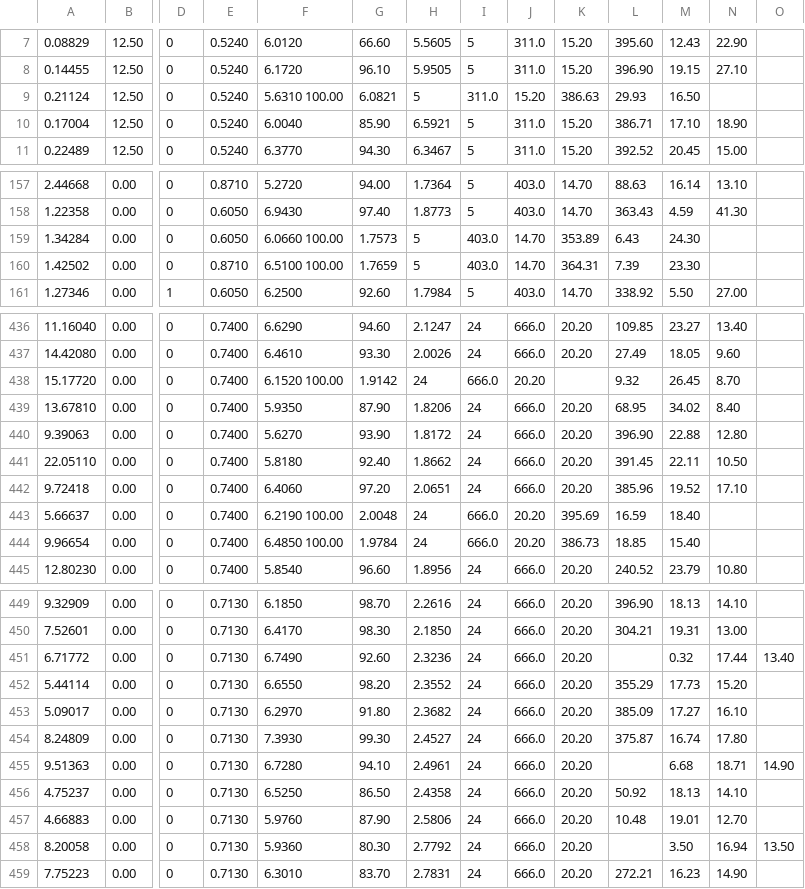
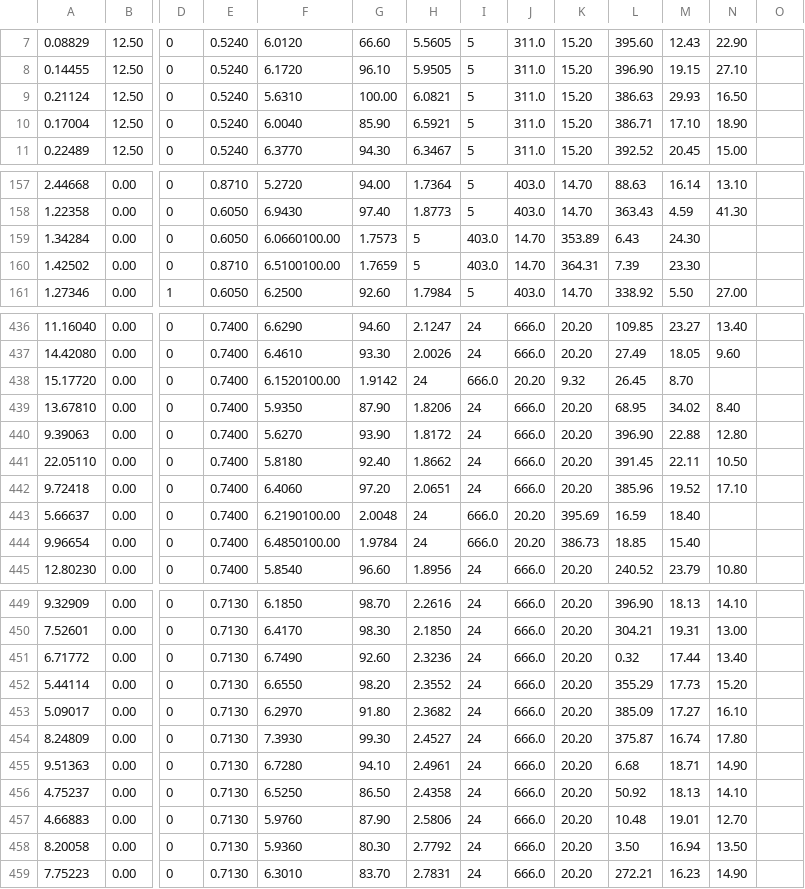
Before and after one commit to lllyl2012/tensorFlowDemo, a CSV file: boston.csv, drawn as a sheet; only a part is shown, gaps mark what is left out; the diff covers the shown part only; the diff names each change by its address in the sheet, - before the commit and + after, or states it on an @@ line.

```diff
--- a/boston.csv
+++ b/boston.csv
-F9: 5.6310 100.00
+F9: 5.6310
-G9: 6.0821
+G9: 100.00
-H9: 5
+H9: 6.0821
-I9: 311.0
+I9: 5
-J9: 15.20
+J9: 311.0
-K9: 386.63
+K9: 15.20
-L9: 29.93
+L9: 386.63
-M9: 16.50
+M9: 29.93
-N9: (empty)
+N9: 16.50
-F159: 6.0660 100.00
+F159: 6.0660100.00
-F160: 6.5100 100.00
+F160: 6.5100100.00
-F438: 6.1520 100.00
+F438: 6.1520100.00
-K438: (empty)
+K438: 9.32
-L438: 9.32
+L438: 26.45
-M438: 26.45
+M438: 8.70
-N438: 8.70
+N438: (empty)
-F443: 6.2190 100.00
+F443: 6.2190100.00
-F444: 6.4850 100.00
+F444: 6.4850100.00
-L451: (empty)
+L451: 0.32
-M451: 0.32
+M451: 17.44
-N451: 17.44
+N451: 13.40
-O451: 13.40
+O451: (empty)
-L455: (empty)
+L455: 6.68
-M455: 6.68
+M455: 18.71
-N455: 18.71
+N455: 14.90
-O455: 14.90
+O455: (empty)
-L458: (empty)
+L458: 3.50
-M458: 3.50
+M458: 16.94
-N458: 16.94
+N458: 13.50
-O458: 13.50
+O458: (empty)
```
Also changed, not shown: 59 edited cells elsewhere in this file, 4 other files.
